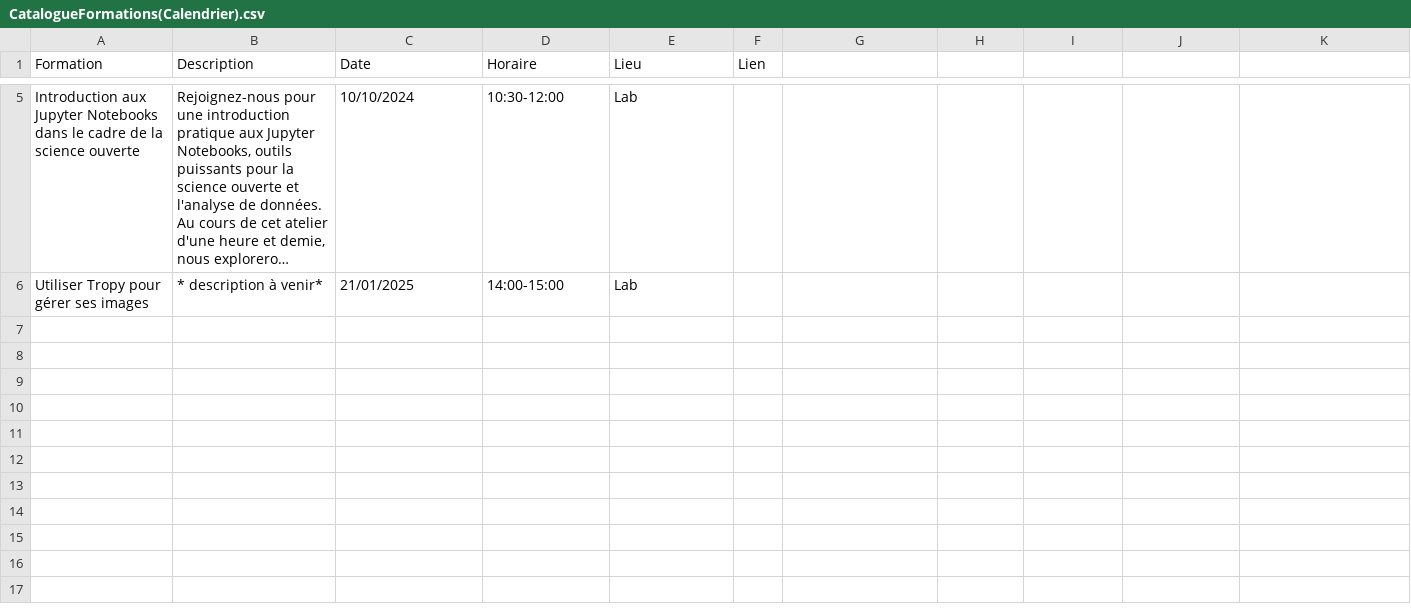
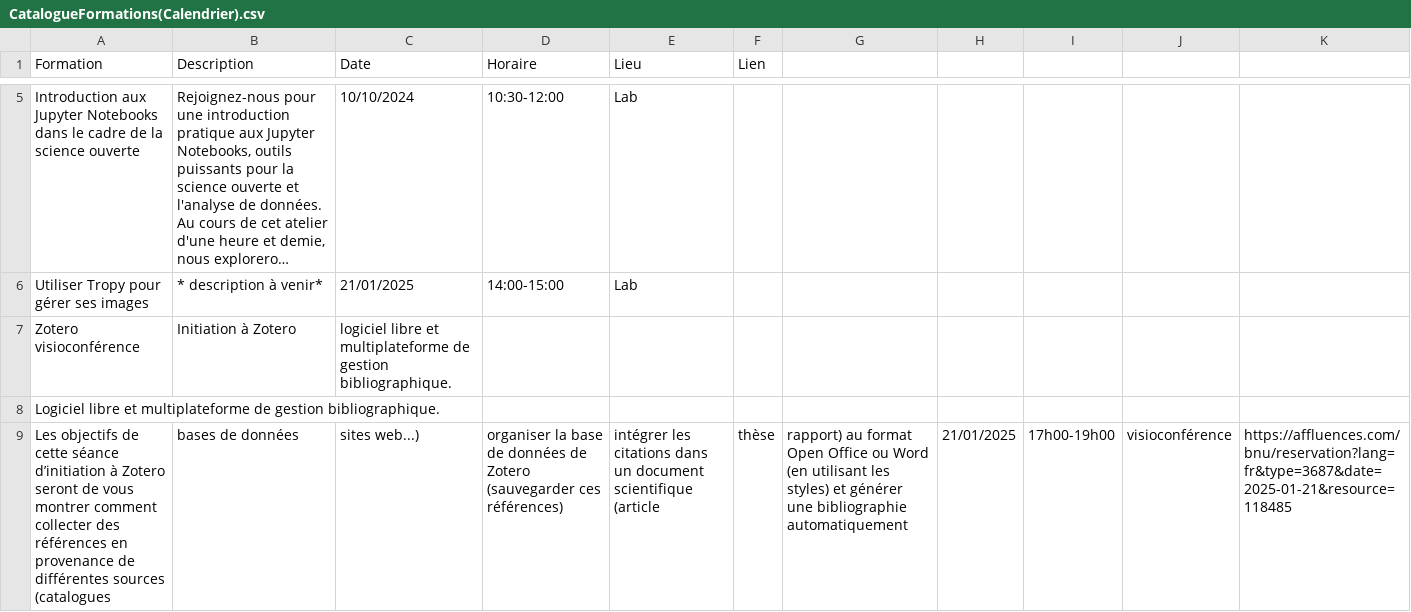
Before and after one commit to lab-bnu/calendrier-formations-bnu, a CSV file: data/CatalogueFormations(Calendrier).csv, drawn as a sheet; only a part is shown, gaps mark what is left out; long unchanged cells end in …; the diff names each change by its address in the sheet, - before the commit and + after, or states it on an @@ line.

Commit message:
Update CatalogueFormations(Calendrier).csv

```diff
--- a/data/CatalogueFormations(Calendrier).csv
+++ b/data/CatalogueFormations(Calendrier).csv
+row 7: Zotero visioconférence | Initiation à Zotero | logiciel libre et multiplateforme de gestion bibliographique.
+row 8: Logiciel libre et multiplateforme de gestion bibliographique.
+row 9: Les objectifs de cette séance d’initiation à Zotero seront de vous montrer comment collecter des références en provenance de différentes sources (catalogues | bases de données | sites web...) | organiser la base de données de Zotero (sauvegarder ces références) | intégrer les citations dans un document scientifique (article | thèse | rapport) au format Open Office ou Word (en utilisant les styles) et générer une bibliographie automatiquement | 21/01/2025 | 17h00-19h00 | visioconférence | https://affluences.com/bnu/reservation?lang=fr&type=3687&date=2025-01-21&resource=118485
```
